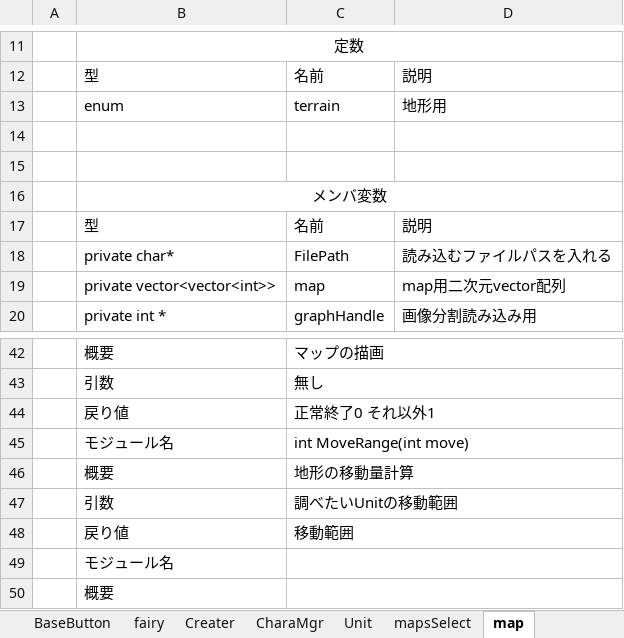
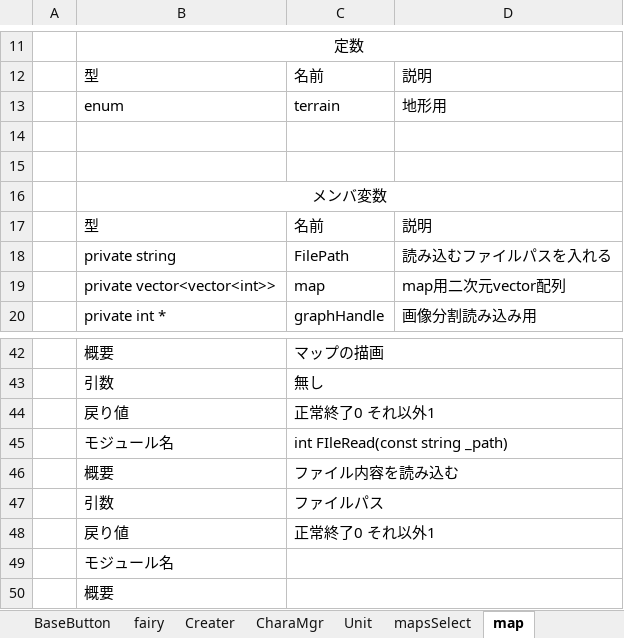
Before and after one commit to takasiro/-1, an Excel workbook: 仕様書/仕様書.xlsx, sheet map, drawn as a sheet; only a part is shown, gaps mark what is left out; values as stored, in another font and other column widths than the file's, no borders; the diff names each change by its address in the sheet, - before the commit and + after, or states it on an @@ line.

```diff
--- a/仕様書/仕様書.xlsx (sheet map)
+++ b/仕様書/仕様書.xlsx (sheet map)
-B18: private char*
+B18: private string
-C45: int MoveRange(int move)
+C45: int FIleRead(const string _path)
-C46: 地形の移動量計算
+C46: ファイル内容を読み込む
-C47: 調べたいUnitの移動範囲
+C47: ファイルパス
-C48: 移動範囲
+C48: 正常終了0 それ以外1
```
Also changed, not shown: sheet GameMgr, other sheet tabs, 4 other files.
